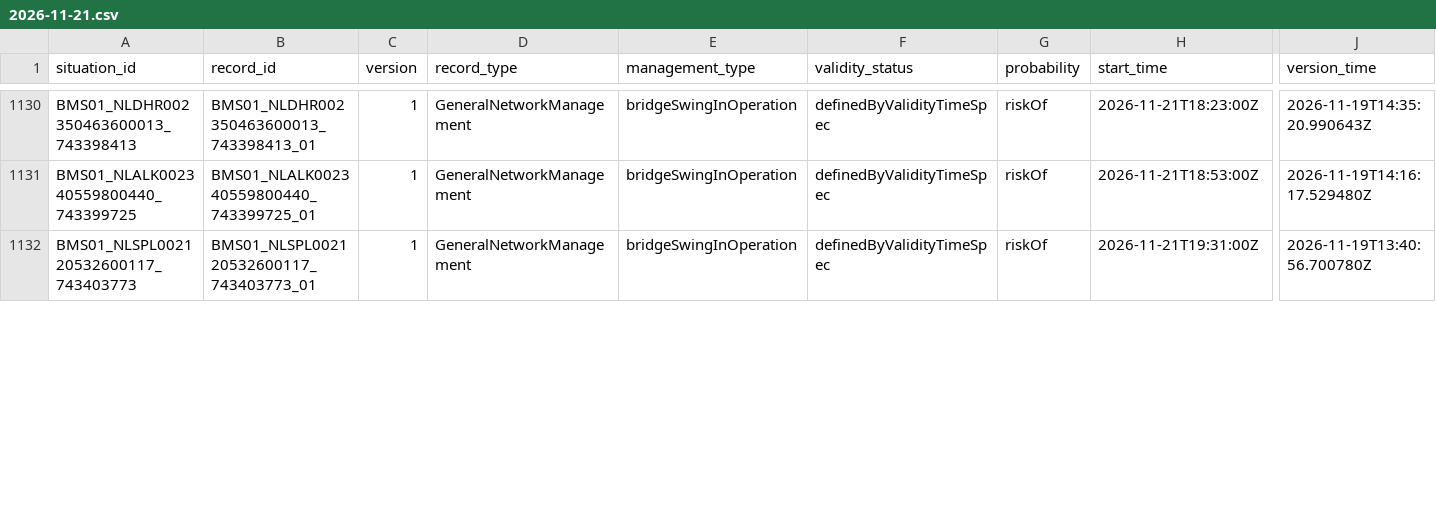
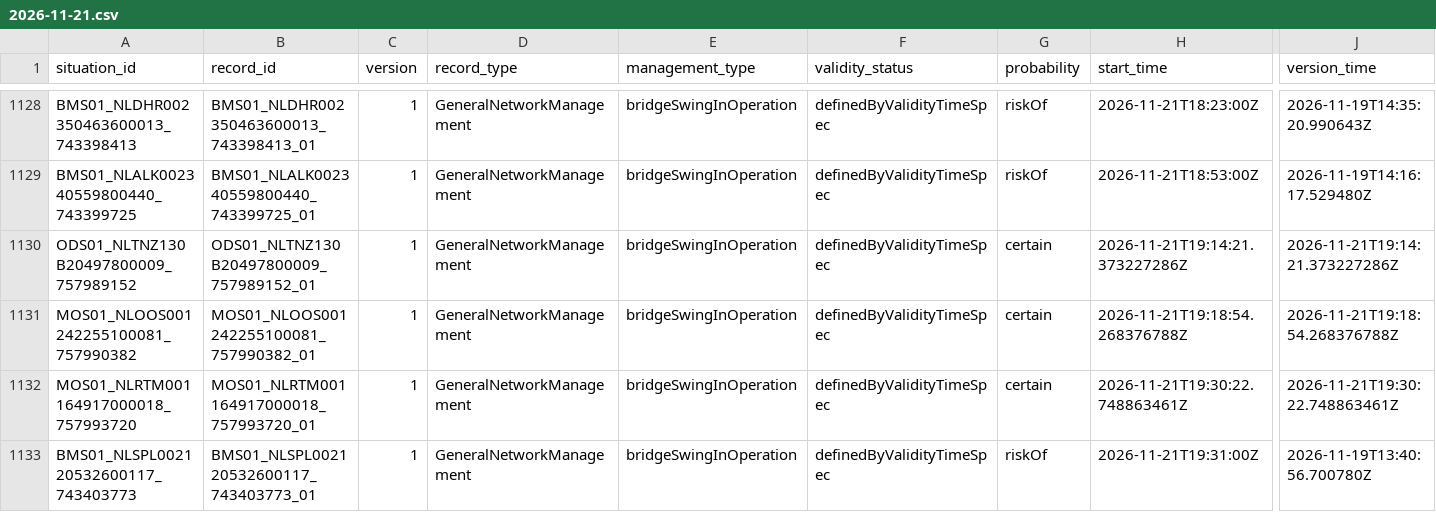
Before and after one commit to jawdat-rana/unexpected-signals, a CSV file: data/bridges/2026/11/2026-11-21.csv, drawn as a sheet; only a part is shown, gaps mark what is left out; rows hold the shown columns only; the diff covers the shown part only; the diff names each change by its address in the sheet, - before the commit and + after, or states it on an @@ line.

```diff
--- a/data/bridges/2026/11/2026-11-21.csv
+++ b/data/bridges/2026/11/2026-11-21.csv
+row 1130: ODS01_NLTNZ130B20497800009_757989152 | ODS01_NLTNZ130B20497800009_757989152_01 | 1 | GeneralNetworkManagement | bridgeSwingInOperation | definedByValidityTimeSpec | certain | 2026-11-21T19:14:21.373227286Z | 2026-11-21T19:14:21.373227286Z
+row 1131: MOS01_NLOOS001242255100081_757990382 | MOS01_NLOOS001242255100081_757990382_01 | 1 | GeneralNetworkManagement | bridgeSwingInOperation | definedByValidityTimeSpec | certain | 2026-11-21T19:18:54.268376788Z | 2026-11-21T19:18:54.268376788Z
+row 1132: MOS01_NLRTM001164917000018_757993720 | MOS01_NLRTM001164917000018_757993720_01 | 1 | GeneralNetworkManagement | bridgeSwingInOperation | definedByValidityTimeSpec | certain | 2026-11-21T19:30:22.748863461Z | 2026-11-21T19:30:22.748863461Z
```
Also changed, not shown: 4 added rows, 3 removed rows and 5 edited cells elsewhere in this file, data/bridges/2026/11/2026-11-19.csv, data/bridges/2026/11/2026-11-20.csv, 2 other files.
